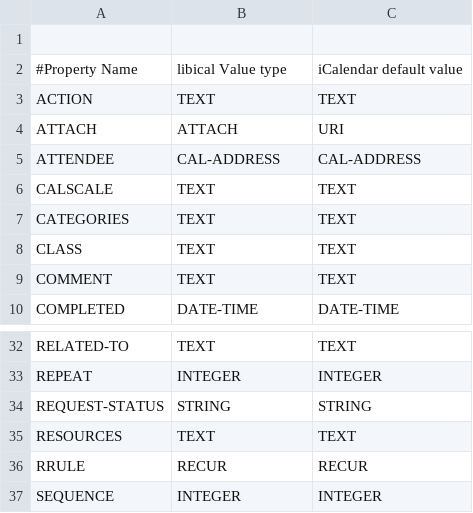
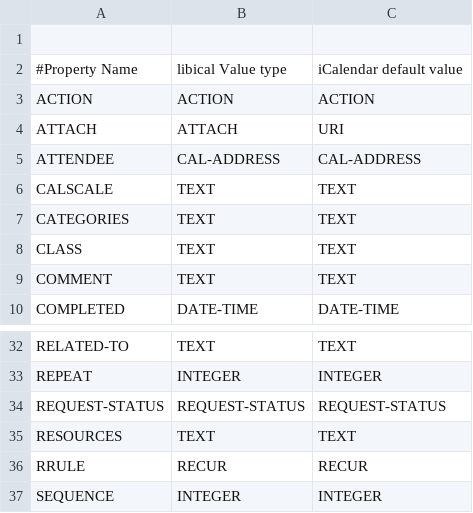
Before and after one commit to KDE/kdepim, a CSV file: libical/design-data/properties.csv, drawn as a sheet; only a part is shown, gaps mark what is left out.

```diff
--- a/libical/design-data/properties.csv
+++ b/libical/design-data/properties.csv
@@ -2,3 +2,3 @@
 "#Property Name","libical Value type","iCalendar default value"
-"ACTION","TEXT","TEXT"
+"ACTION","ACTION","ACTION"
 "ATTACH","ATTACH","URI"
@@ -33,3 +33,3 @@
 "REPEAT","INTEGER","INTEGER"
-"REQUEST-STATUS","STRING","STRING"
+"REQUEST-STATUS","REQUEST-STATUS","REQUEST-STATUS"
 "RESOURCES","TEXT","TEXT"
```
Also changed, not shown: libical/design-data/parameters.csv, libical/design-data/value-types.csv, 38 other files.
